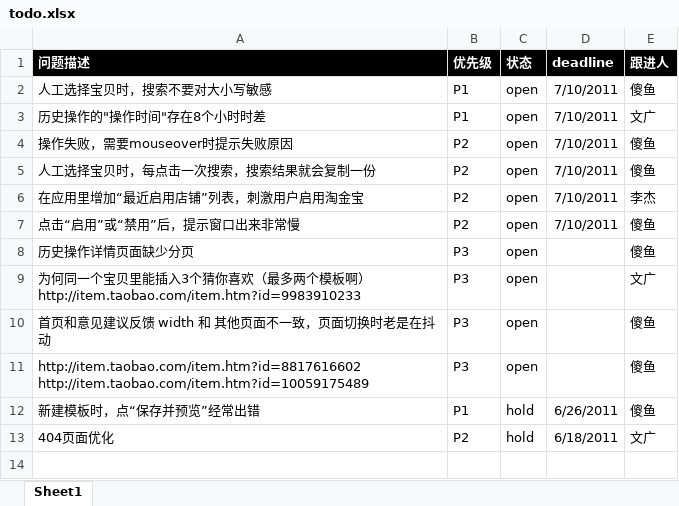
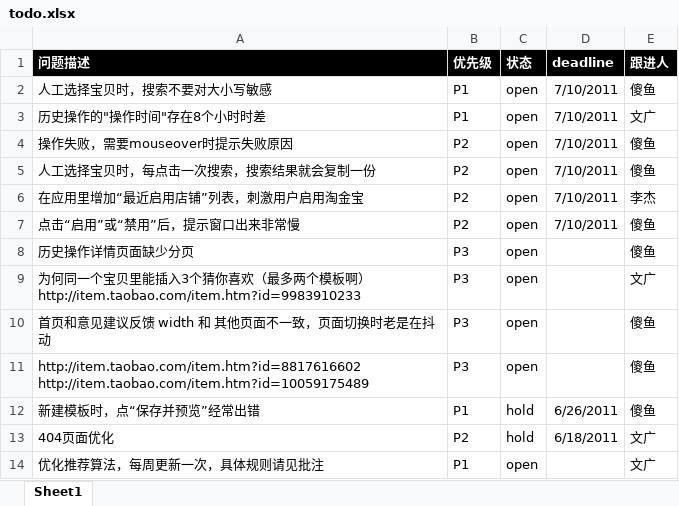
Before and after one commit to yar1123/taogold, an Excel workbook: todo.xlsx, sheet Sheet1, drawn as a sheet; values as stored, in another font and other column widths than the file's, no borders; charts and pictures and conditional formats not drawn; the diff names each change by its address in the sheet, - before the commit and + after, or states it on an @@ line.

```diff
--- a/todo.xlsx (sheet Sheet1)
+++ b/todo.xlsx (sheet Sheet1)
+row 14: 优化推荐算法，每周更新一次，具体规则请见批注 | P1 | open |  | 文广
```
